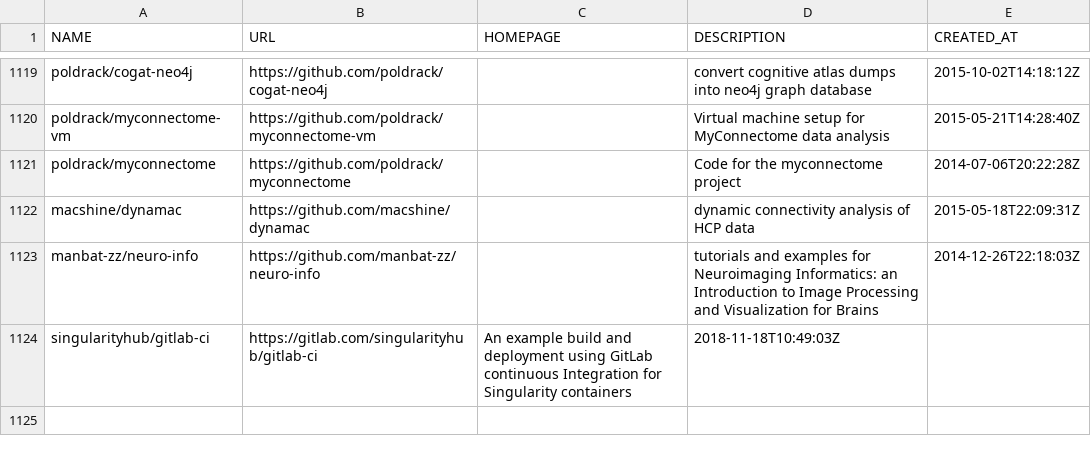
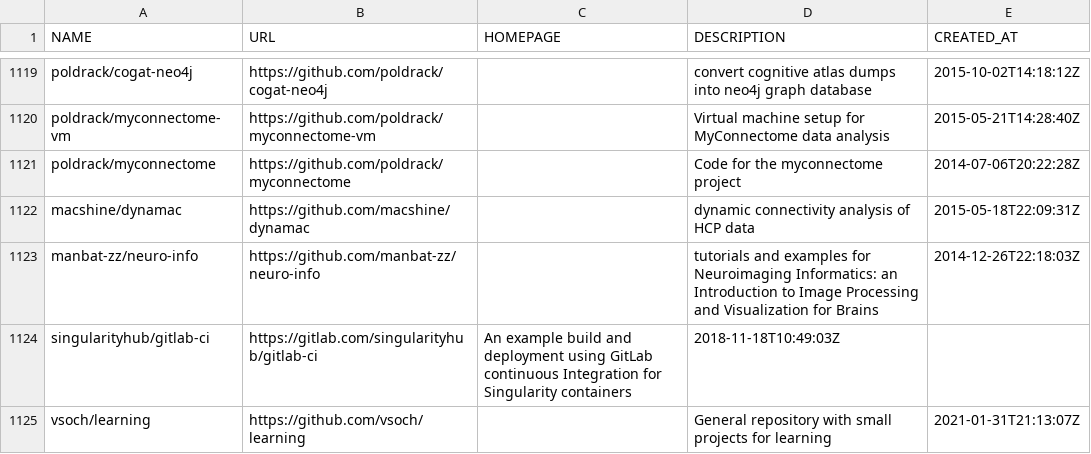
Before and after one commit to vsoch/repos-list, a TSV file: vsoch-repositories.tsv, drawn as a sheet; only a part is shown, gaps mark what is left out.

Commit message:
adding vsoch/learning
Signed-off-by: vsoch <vsoch@users.noreply.github.com>

```diff
--- a/vsoch-repositories.tsv
+++ b/vsoch-repositories.tsv
@@ -1124 +1124,2 @@ manbat-zz/neuro-info	https://github.com/manbat-zz/neuro-info		tutorials and exam
 singularityhub/gitlab-ci	https://gitlab.com/singularityhub/gitlab-ci	An example build and deployment using GitLab continuous Integration for Singularity containers	2018-11-18T10:49:03Z
+vsoch/learning	https://github.com/vsoch/learning		General repository with small projects for learning	2021-01-31T21:13:07Z
```
